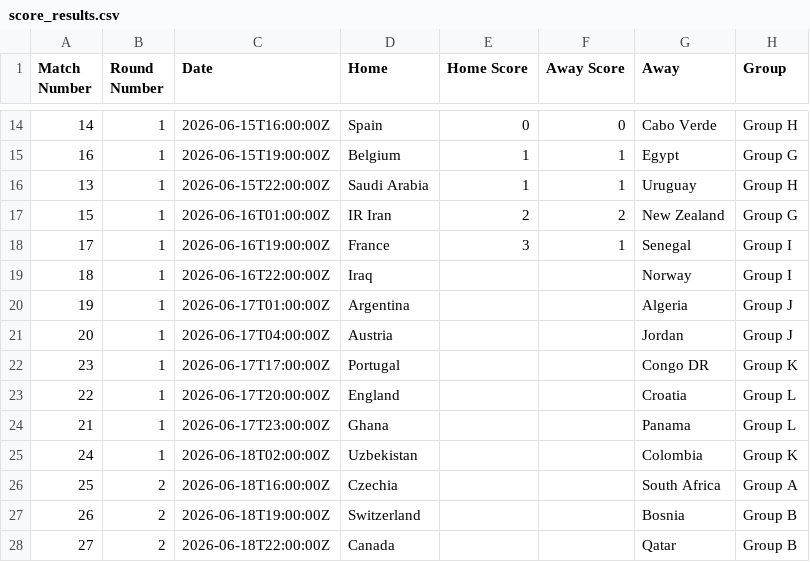
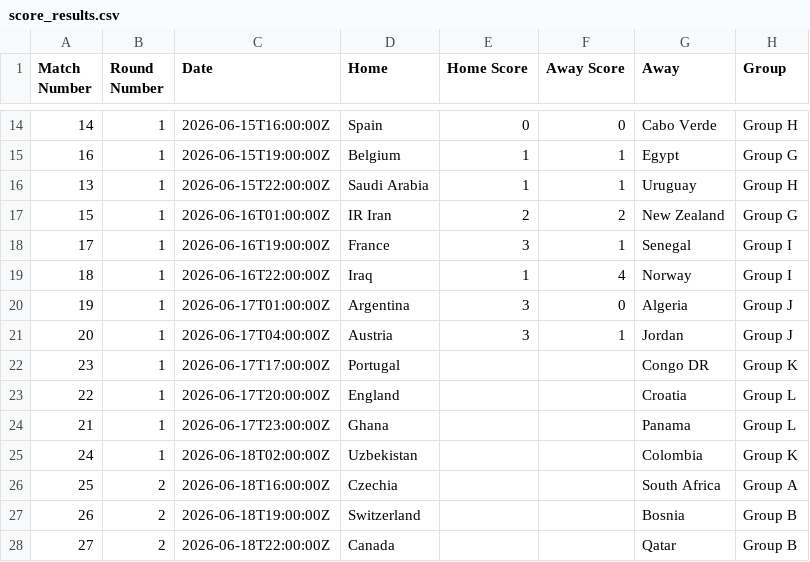
Before and after one commit to slittlefair/football-predictions, a CSV file: data/score_results.csv, drawn as a sheet; only a part is shown, gaps mark what is left out.

Commit message:
Update scores

```diff
--- a/data/score_results.csv
+++ b/data/score_results.csv
@@ -18,5 +18,5 @@ Match Number,Round Number,Date,Home,Home Score,Away Score,Away,Group
 17,1,2026-06-16T19:00:00Z,France,3,1,Senegal,Group I
-18,1,2026-06-16T22:00:00Z,Iraq,,,Norway,Group I
-19,1,2026-06-17T01:00:00Z,Argentina,,,Algeria,Group J
-20,1,2026-06-17T04:00:00Z,Austria,,,Jordan,Group J
+18,1,2026-06-16T22:00:00Z,Iraq,1,4,Norway,Group I
+19,1,2026-06-17T01:00:00Z,Argentina,3,0,Algeria,Group J
+20,1,2026-06-17T04:00:00Z,Austria,3,1,Jordan,Group J
 23,1,2026-06-17T17:00:00Z,Portugal,,,Congo DR,Group K
```
